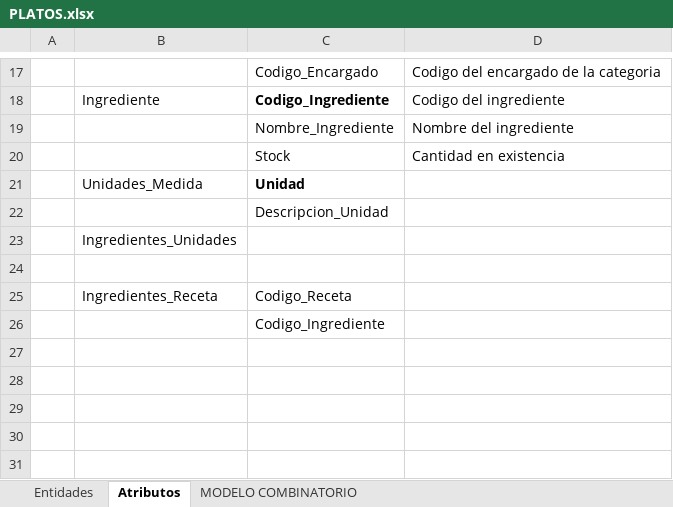
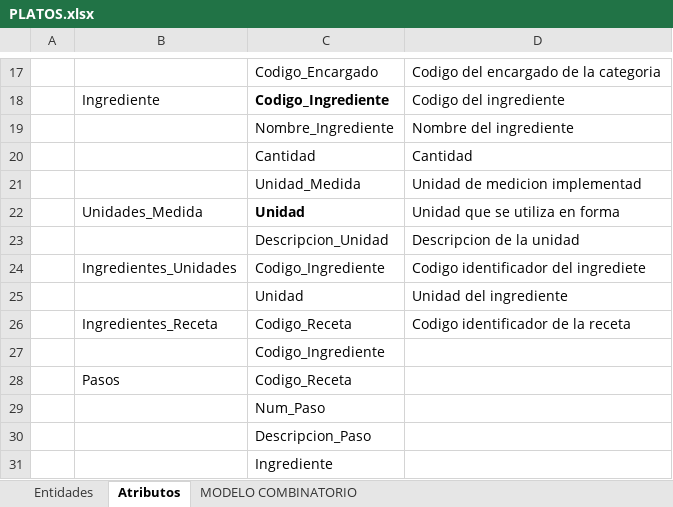
Before and after one commit to Luden20/4to-Semestre, an Excel workbook: BDD1/EjerciciosExcel/PLATOS.xlsx, sheet Atributos, drawn as a sheet; only a part is shown, gaps mark what is left out; values as stored, in another font and other column widths than the file's, no borders; removed rows and columns are numbered as before the commit, all else as after; the diff names each change by its address in the sheet, - before the commit and + after, or states it on an @@ line.

Commit message:
platos

```diff
--- a/BDD1/EjerciciosExcel/PLATOS.xlsx (sheet Atributos)
+++ b/BDD1/EjerciciosExcel/PLATOS.xlsx (sheet Atributos)
-row 20:  |  | Stock | Cantidad en existencia
+row 20:  |  | Cantidad | Cantidad
+row 21:  |  | Unidad_Medida | Unidad de medicion implementad
-D22: (empty)
+D22: Unidad que se utiliza en forma
-D23: (empty)
+D23: Descripcion de la unidad
-row 23:  | Ingredientes_Unidades
-row 24: (empty)
+row 24:  | Ingredientes_Unidades | Codigo_Ingrediente | Codigo identificador del ingrediete
+row 25:  |  | Unidad | Unidad del ingrediente
-D26: (empty)
+D26: Codigo identificador de la receta
+row 28:  | Pasos | Codigo_Receta
+row 29:  |  | Num_Paso
+row 30:  |  | Descripcion_Paso
+row 31:  |  | Ingrediente
```
